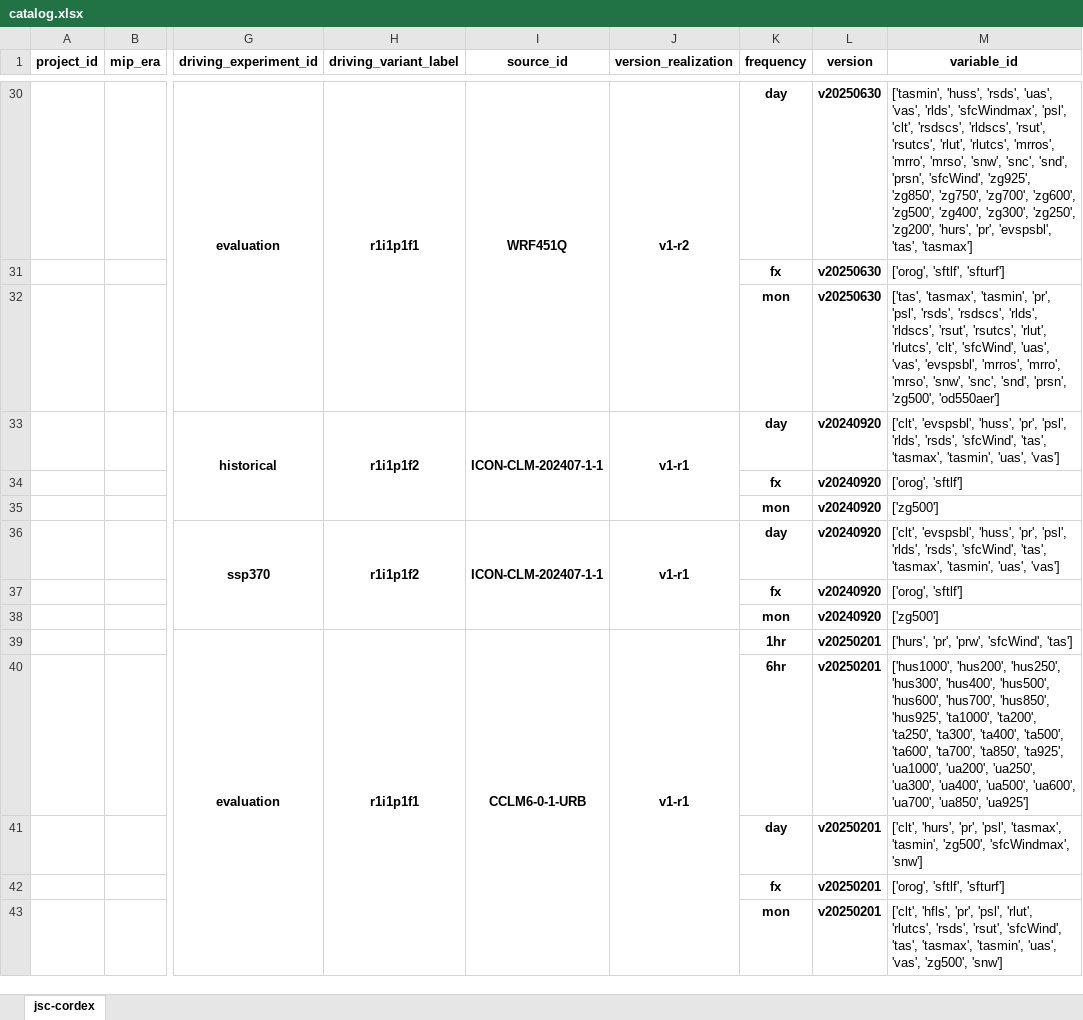
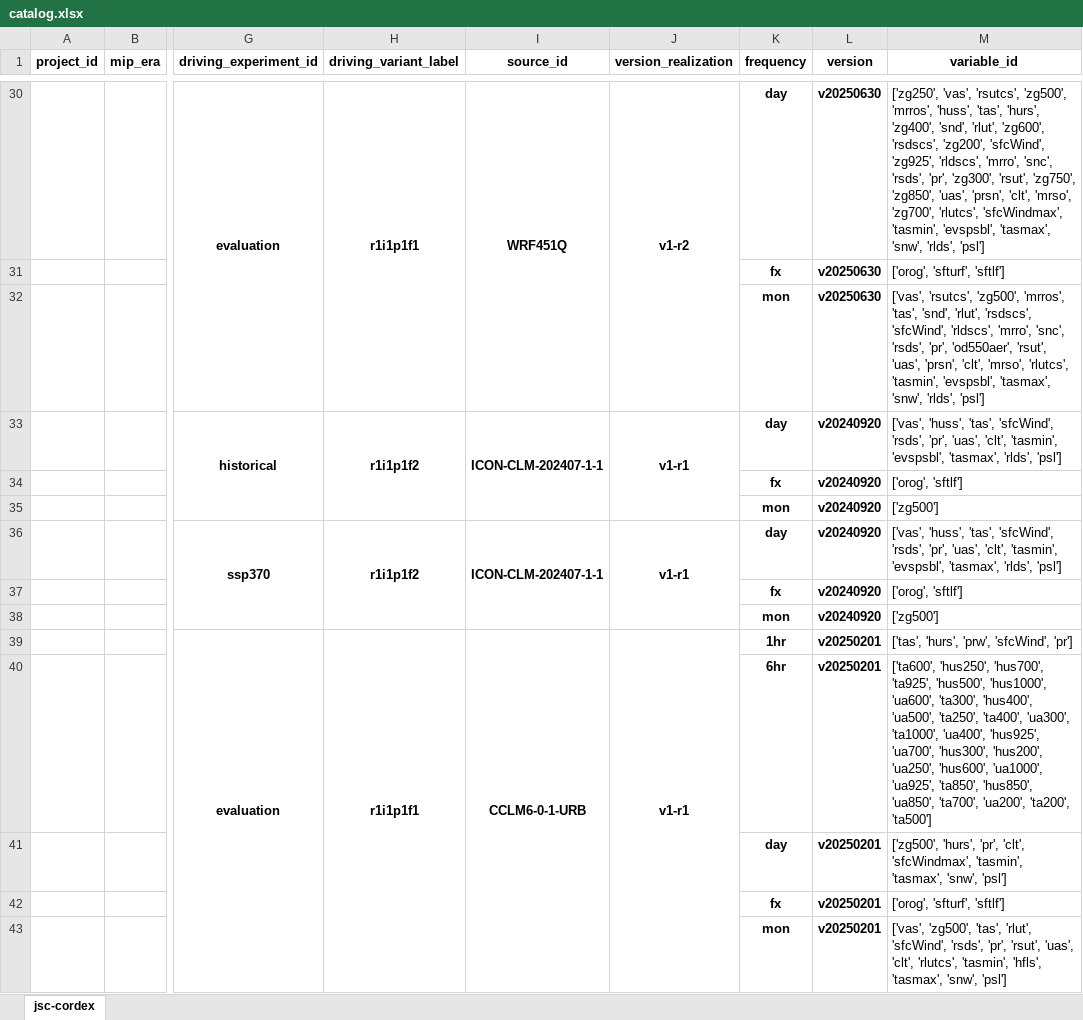
Before and after one commit to larsbuntemeyer/joint-evaluation, an Excel workbook: catalog.xlsx, sheet jsc-cordex, drawn as a sheet; only a part is shown, gaps mark what is left out; values as stored, in another font and other column widths than the file's, no borders; the diff covers the shown part only; the diff names each change by its address in the sheet, - before the commit and + after, or states it on an @@ line.

```diff
--- a/catalog.xlsx (sheet jsc-cordex)
+++ b/catalog.xlsx (sheet jsc-cordex)
-M30 (variable_id): ['tasmin', 'huss', 'rsds', 'uas', 'vas', 'rlds', 'sfcWindmax', 'psl', 'clt', 'rsdscs', 'rldscs', 'rsut', 'rsutcs', 'rlut', 'rlutcs', 'mrros', 'mrro', 'mrso', 'snw', 'snc', 'snd', 'prsn', 'sfcWind', 'zg925', 'zg850', 'zg750', 'zg700', 'zg600', 'zg500', 'zg400', 'zg300', 'zg250', 'zg200', 'hurs', 'pr', 'evspsbl', 'tas', 'tasmax']
+M30 (variable_id): ['zg250', 'vas', 'rsutcs', 'zg500', 'mrros', 'huss', 'tas', 'hurs', 'zg400', 'snd', 'rlut', 'zg600', 'rsdscs', 'zg200', 'sfcWind', 'zg925', 'rldscs', 'mrro', 'snc', 'rsds', 'pr', 'zg300', 'rsut', 'zg750', 'zg850', 'uas', 'prsn', 'clt', 'mrso', 'zg700', 'rlutcs', 'sfcWindmax', 'tasmin', 'evspsbl', 'tasmax', 'snw', 'rlds', 'psl']
-M31 (variable_id): ['orog', 'sftlf', 'sfturf']
+M31 (variable_id): ['orog', 'sfturf', 'sftlf']
-M32 (variable_id): ['tas', 'tasmax', 'tasmin', 'pr', 'psl', 'rsds', 'rsdscs', 'rlds', 'rldscs', 'rsut', 'rsutcs', 'rlut', 'rlutcs', 'clt', 'sfcWind', 'uas', 'vas', 'evspsbl', 'mrros', 'mrro', 'mrso', 'snw', 'snc', 'snd', 'prsn', 'zg500', 'od550aer']
+M32 (variable_id): ['vas', 'rsutcs', 'zg500', 'mrros', 'tas', 'snd', 'rlut', 'rsdscs', 'sfcWind', 'rldscs', 'mrro', 'snc', 'rsds', 'pr', 'od550aer', 'rsut', 'uas', 'prsn', 'clt', 'mrso', 'rlutcs', 'tasmin', 'evspsbl', 'tasmax', 'snw', 'rlds', 'psl']
-M33 (variable_id): ['clt', 'evspsbl', 'huss', 'pr', 'psl', 'rlds', 'rsds', 'sfcWind', 'tas', 'tasmax', 'tasmin', 'uas', 'vas']
+M33 (variable_id): ['vas', 'huss', 'tas', 'sfcWind', 'rsds', 'pr', 'uas', 'clt', 'tasmin', 'evspsbl', 'tasmax', 'rlds', 'psl']
-M36 (variable_id): ['clt', 'evspsbl', 'huss', 'pr', 'psl', 'rlds', 'rsds', 'sfcWind', 'tas', 'tasmax', 'tasmin', 'uas', 'vas']
+M36 (variable_id): ['vas', 'huss', 'tas', 'sfcWind', 'rsds', 'pr', 'uas', 'clt', 'tasmin', 'evspsbl', 'tasmax', 'rlds', 'psl']
-M39 (variable_id): ['hurs', 'pr', 'prw', 'sfcWind', 'tas']
+M39 (variable_id): ['tas', 'hurs', 'prw', 'sfcWind', 'pr']
-M40 (variable_id): ['hus1000', 'hus200', 'hus250', 'hus300', 'hus400', 'hus500', 'hus600', 'hus700', 'hus850', 'hus925', 'ta1000', 'ta200', 'ta250', 'ta300', 'ta400', 'ta500', 'ta600', 'ta700', 'ta850', 'ta925', 'ua1000', 'ua200', 'ua250', 'ua300', 'ua400', 'ua500', 'ua600', 'ua700', 'ua850', 'ua925']
+M40 (variable_id): ['ta600', 'hus250', 'hus700', 'ta925', 'hus500', 'hus1000', 'ua600', 'ta300', 'hus400', 'ua500', 'ta250', 'ta400', 'ua300', 'ta1000', 'ua400', 'hus925', 'ua700', 'hus300', 'hus200', 'ua250', 'hus600', 'ua1000', 'ua925', 'ta850', 'hus850', 'ua850', 'ta700', 'ua200', 'ta200', 'ta500']
-M41 (variable_id): ['clt', 'hurs', 'pr', 'psl', 'tasmax', 'tasmin', 'zg500', 'sfcWindmax', 'snw']
+M41 (variable_id): ['zg500', 'hurs', 'pr', 'clt', 'sfcWindmax', 'tasmin', 'tasmax', 'snw', 'psl']
-M42 (variable_id): ['orog', 'sftlf', 'sfturf']
+M42 (variable_id): ['orog', 'sfturf', 'sftlf']
-M43 (variable_id): ['clt', 'hfls', 'pr', 'psl', 'rlut', 'rlutcs', 'rsds', 'rsut', 'sfcWind', 'tas', 'tasmax', 'tasmin', 'uas', 'vas', 'zg500', 'snw']
+M43 (variable_id): ['vas', 'zg500', 'tas', 'rlut', 'sfcWind', 'rsds', 'pr', 'rsut', 'uas', 'clt', 'rlutcs', 'tasmin', 'hfls', 'tasmax', 'snw', 'psl']
```
Also changed, not shown: 2 added rows, 2 removed rows, 122 edited cells and merged cells elsewhere in this sheet.
